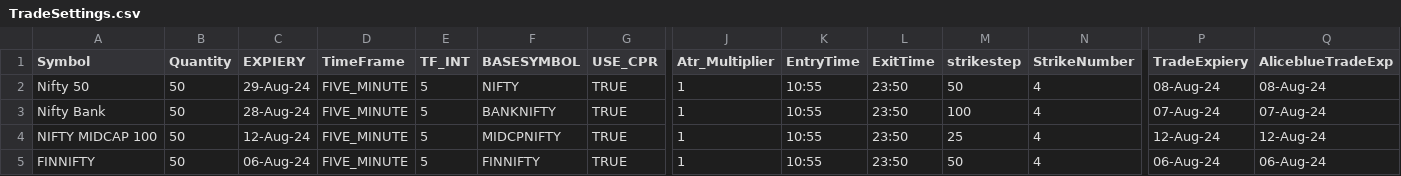
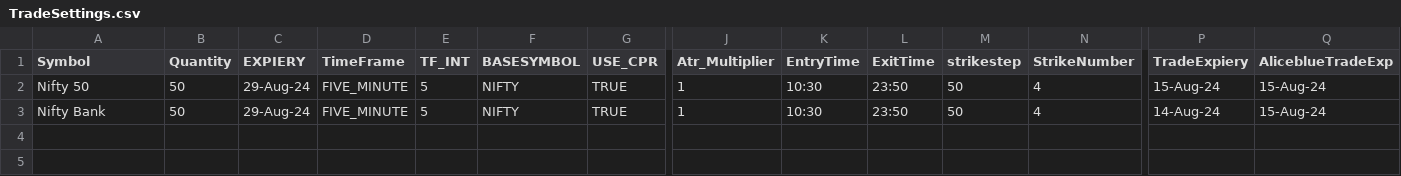
Before and after one commit to PulkitChadha125/RaveORCPR_Breakout, a CSV file: TradeSettings.csv, drawn as a sheet; only a part is shown, gaps mark what is left out; rows hold the shown columns only; the diff names each change by its address in the sheet, - before the commit and + after, or states it on an @@ line.

```diff
--- a/TradeSettings.csv
+++ b/TradeSettings.csv
-K2:K3 (EntryTime): 10:55
+K2:K3 (EntryTime): 10:30
-P2 (TradeExpiery): 08-Aug-24
+P2 (TradeExpiery): 15-Aug-24
-Q2 (AliceblueTradeExp): 08-Aug-24
+Q2 (AliceblueTradeExp): 15-Aug-24
-C3 (EXPIERY): 28-Aug-24
+C3 (EXPIERY): 29-Aug-24
-F3 (BASESYMBOL): BANKNIFTY
+F3 (BASESYMBOL): NIFTY
-M3 (strikestep): 100
+M3 (strikestep): 50
-P3 (TradeExpiery): 07-Aug-24
+P3 (TradeExpiery): 14-Aug-24
-Q3 (AliceblueTradeExp): 07-Aug-24
+Q3 (AliceblueTradeExp): 15-Aug-24
-row 4: NIFTY MIDCAP 100 | 50 | 12-Aug-24 | FIVE_MINUTE | 5 | MIDCPNIFTY | TRUE | 1 | 10:55 | 23:50 | 25 | 4 | 12-Aug-24 | 12-Aug-24
-row 5: FINNIFTY | 50 | 06-Aug-24 | FIVE_MINUTE | 5 | FINNIFTY | TRUE | 1 | 10:55 | 23:50 | 50 | 4 | 06-Aug-24 | 06-Aug-24
```
Also changed, not shown: 6 other files.
